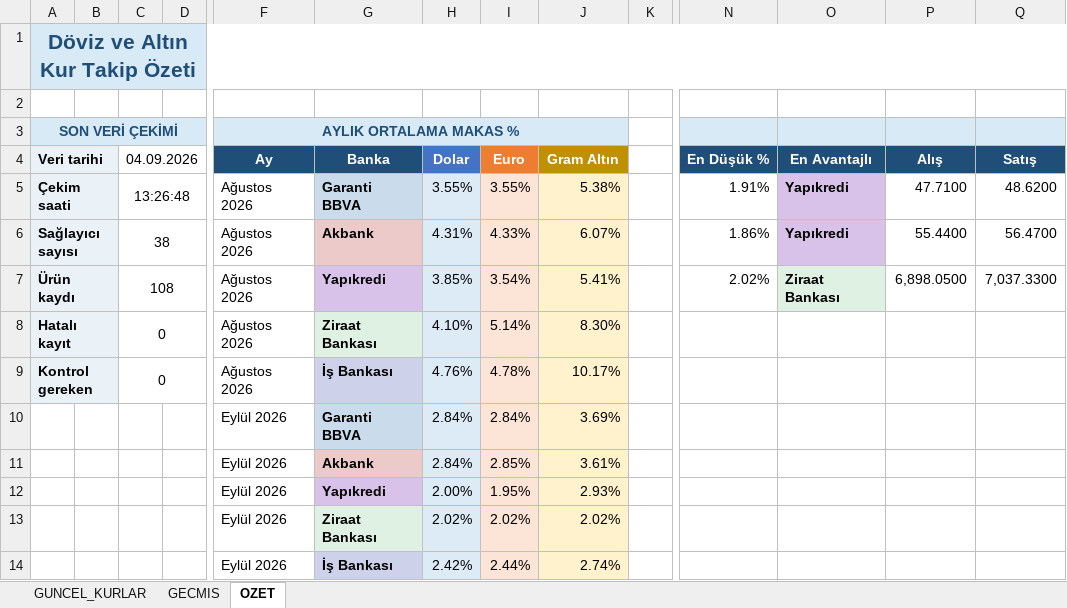
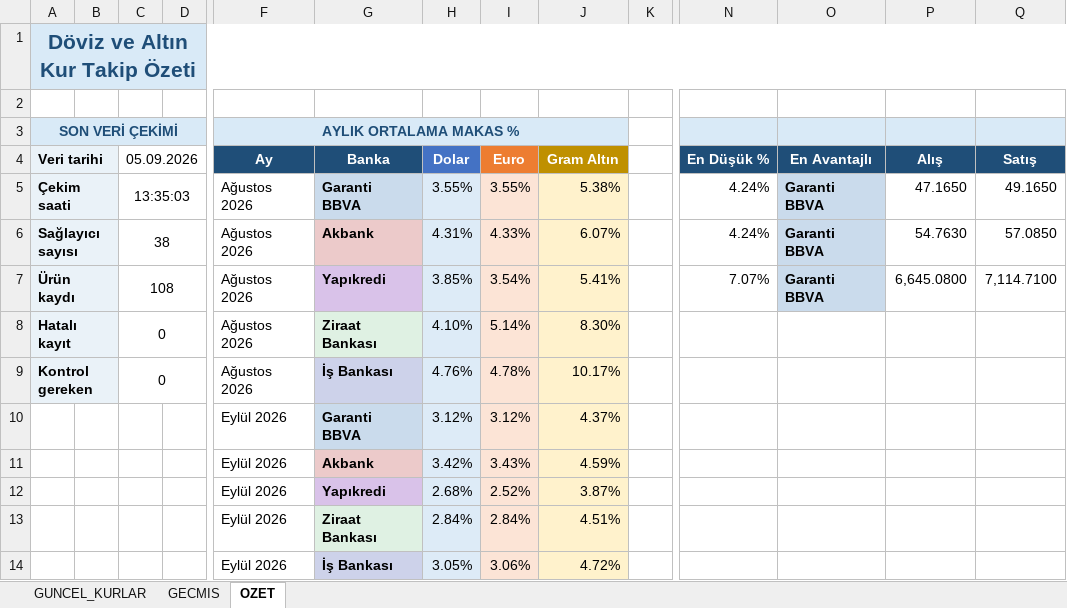
Before and after one commit to ozgeyamc/banka-kurlari-takip, an Excel workbook: output/banka_kurlari.xlsx, sheet OZET, drawn as a sheet; only a part is shown, gaps mark what is left out; values as stored, in another font and other column widths than the file's, no borders; charts and pictures not drawn; removed rows and columns are numbered as before the commit, all else as after; rows hold the shown columns only; the diff names each change by its address in the sheet, - before the commit and + after, or states it on an @@ line.

```diff
--- a/output/banka_kurlari.xlsx (sheet OZET)
+++ b/output/banka_kurlari.xlsx (sheet OZET)
-C4: 04.09.2026
+C4: 05.09.2026
-C5 (05.09.2026): 13:26:48
+C5 (05.09.2026): 13:35:03
-N5 (En Düşük %): 1.91%
+N5 (En Düşük %): 4.24%
-O5:O6 (En Avantajlı): Yapıkredi
+O5:O6 (En Avantajlı): Garanti BBVA
-O5:O6 fill: #D9C2E9
+O5:O6 fill: #CADBEC
-P5 (Alış): 47.7100
+P5 (Alış): 47.1650
-Q5 (Satış): 48.6200
+Q5 (Satış): 49.1650
-N6 (En Düşük %): 1.86%
+N6 (En Düşük %): 4.24%
-P6 (Alış): 55.4400
+P6 (Alış): 54.7630
-Q6 (Satış): 56.4700
+Q6 (Satış): 57.0850
-N7 (En Düşük %): 2.02%
+N7 (En Düşük %): 7.07%
-O7 (En Avantajlı): Ziraat Bankası
+O7 (En Avantajlı): Garanti BBVA
-P7 (Alış): 6,898.0500
+P7 (Alış): 6,645.0800
-Q7 (Satış): 7,037.3300
+Q7 (Satış): 7,114.7100
+row 10:  |  |  |  | Eylül 2026 | Garanti BBVA | 3.12% | 3.12% | 4.37%
+row 11:  |  |  |  | Eylül 2026 | Akbank | 3.42% | 3.43% | 4.59%
+row 12:  |  |  |  | Eylül 2026 | Yapıkredi | 2.68% | 2.52% | 3.87%
-G13 (Banka): Garanti BBVA
+G13 (Banka): Ziraat Bankası
-J13 (Gram Altın): 3.69%
+J13 (Gram Altın): 4.51%
-row 11:  |  |  |  | Eylül 2026 | Akbank | 2.84% | 2.85% | 3.61%
-row 12:  |  |  |  | Eylül 2026 | Yapıkredi | 2.00% | 1.95% | 2.93%
-row 13:  |  |  |  | Eylül 2026 | Ziraat Bankası | 2.02% | 2.02% | 2.02%
-row 14:  |  |  |  | Eylül 2026 | İş Bankası | 2.42% | 2.44% | 2.74%
+row 14:  |  |  |  | Eylül 2026 | İş Bankası | 3.05% | 3.06% | 4.72%
```
Also changed, not shown: sheet GECMIS, sheet GUNCEL_KURLAR, charts or pictures, 2 other files.
